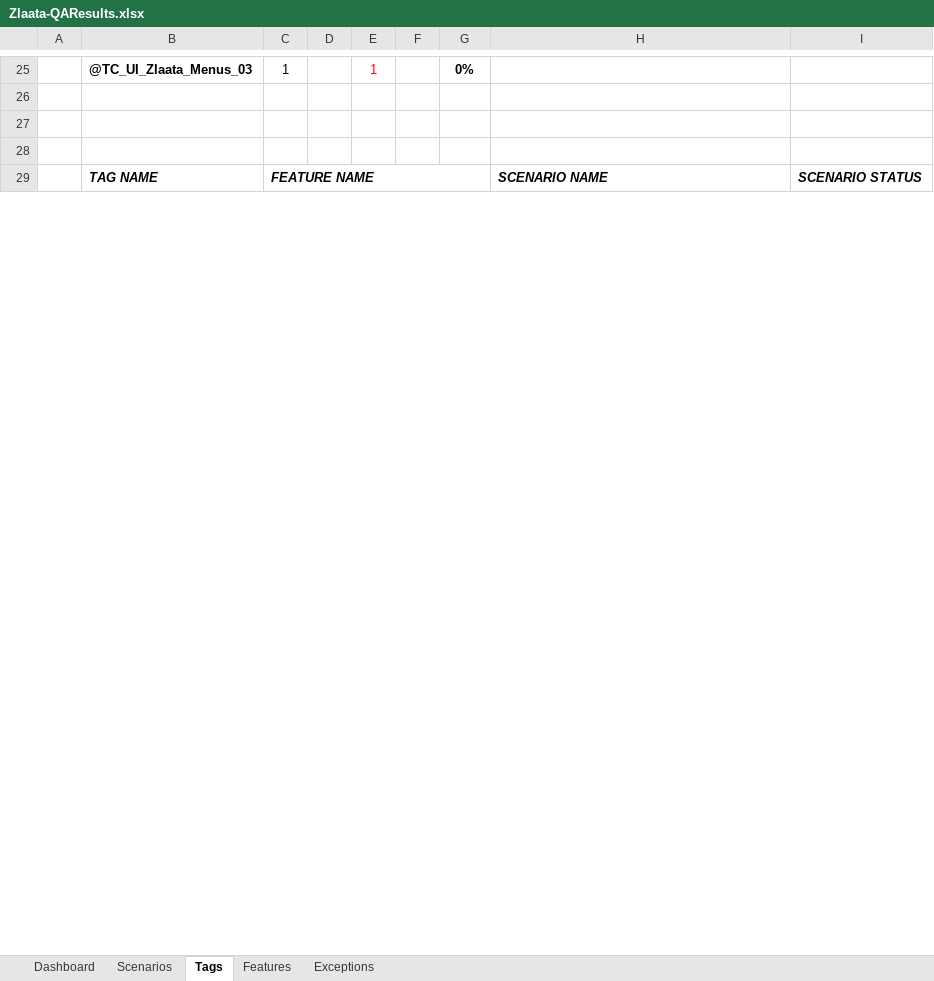
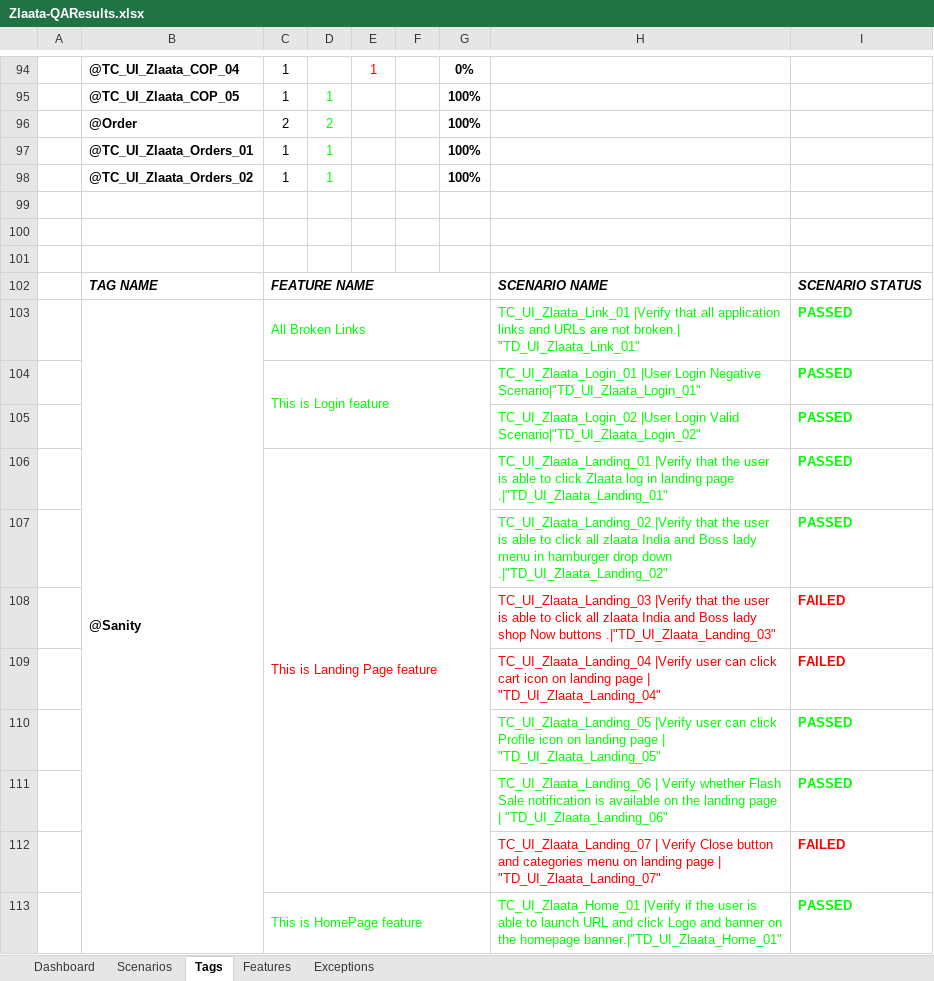
Before and after one commit to ZlaataAutomation/Zlaata, an Excel workbook: reports/Extent-Report/Zlaata-QAResults.xlsx, sheet Tags, drawn as a sheet; only a part is shown, gaps mark what is left out; values as stored, in another font and other column widths than the file's, no borders; charts and pictures not drawn; addresses are those after the commit; the diff covers the shown part only; the diff names each change by its address in the sheet, - before the commit and + after, or states it on an @@ line.

```diff
--- a/reports/Extent-Report/Zlaata-QAResults.xlsx (sheet Tags)
+++ b/reports/Extent-Report/Zlaata-QAResults.xlsx (sheet Tags)
-B94: @TC_UI_Zlaata_Menus_03
+B94: @TC_UI_Zlaata_COP_04
+row 95:  | @TC_UI_Zlaata_COP_05 | 1 | 1 |  |  | 100%
+row 96:  | @Order | 2 | 2 |  |  | 100%
+row 97:  | @TC_UI_Zlaata_Orders_01 | 1 | 1 |  |  | 100%
+row 98:  | @TC_UI_Zlaata_Orders_02 | 1 | 1 |  |  | 100%
+row 103:  | @Sanity | All Broken Links |  |  |  |  | TC_UI_Zlaata_Link_01 |Verify that all application links and URLs are not broken.| "TD_UI_Zlaata_Link_01" | PASSED
+row 104:  |  | This is Login feature |  |  |  |  | TC_UI_Zlaata_Login_01 |User Login Negative Scenario|"TD_UI_Zlaata_Login_01" | PASSED
+row 105:  |  |  |  |  |  |  | TC_UI_Zlaata_Login_02 |User Login Valid Scenario|"TD_UI_Zlaata_Login_02" | PASSED
+row 106:  |  | This is Landing Page feature |  |  |  |  | TC_UI_Zlaata_Landing_01 |Verify that the user is able to click Zlaata log in landing page .|"TD_UI_Zlaata_Landing_01" | PASSED
+row 107:  |  |  |  |  |  |  | TC_UI_Zlaata_Landing_02 |Verify that the user is able to click all zlaata India and Boss lady menu in hamburger drop down .|"TD_UI_Zlaata_Landing_02" | PASSED
+row 108:  |  |  |  |  |  |  | TC_UI_Zlaata_Landing_03 |Verify that the user is able to click all zlaata India and Boss lady shop Now buttons .|"TD_UI_Zlaata_Landing_03" | FAILED
+row 109:  |  |  |  |  |  |  | TC_UI_Zlaata_Landing_04 |Verify user can click cart icon on landing page | "TD_UI_Zlaata_Landing_04" | FAILED
+row 110:  |  |  |  |  |  |  | TC_UI_Zlaata_Landing_05 |Verify user can click Profile icon on landing page | "TD_UI_Zlaata_Landing_05" | PASSED
+row 111:  |  |  |  |  |  |  | TC_UI_Zlaata_Landing_06 | Verify whether Flash Sale notification is available on the landing page | "TD_UI_Zlaata_Landing_06" | PASSED
+row 112:  |  |  |  |  |  |  | TC_UI_Zlaata_Landing_07 | Verify Close button and categories menu on landing page | "TD_UI_Zlaata_Landing_07" | FAILED
+row 113:  |  | This is HomePage feature |  |  |  |  | TC_UI_Zlaata_Home_01 |Verify if the user is able to launch URL and click Logo and banner on the homepage banner.|"TD_UI_Zlaata_Home_01" | PASSED
```
Also changed, not shown: 270 added rows, 4 removed rows, 2 edited cells and cell formats elsewhere in this sheet, sheet Scenarios, sheet Features, sheet Dashboard, sheet Exceptions, charts or pictures, 29 other files.
